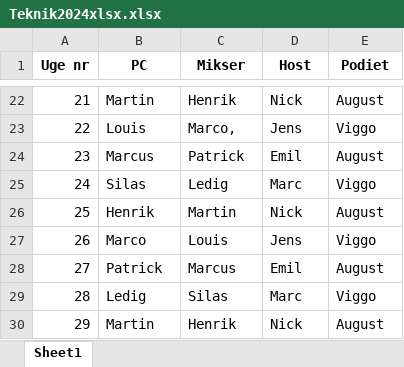
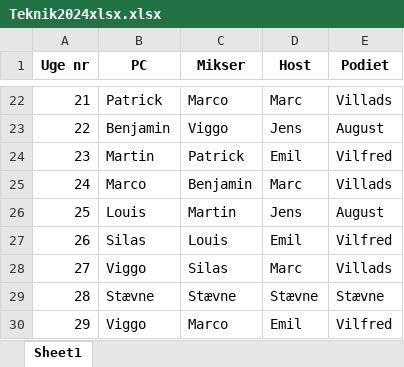
Before and after one commit to Marcoluik/Whatsapp, an Excel workbook: Whatsapp_auto_sender/CSV_AND_EXCEL/Teknik2024xlsx.xlsx, sheet Sheet1, drawn as a sheet; only a part is shown, gaps mark what is left out; values as stored, in another font and other column widths than the file's, no borders; the diff covers the shown part only; the diff names each change by its address in the sheet, - before the commit and + after, or states it on an @@ line.

```diff
--- a/Whatsapp_auto_sender/CSV_AND_EXCEL/Teknik2024xlsx.xlsx (sheet Sheet1)
+++ b/Whatsapp_auto_sender/CSV_AND_EXCEL/Teknik2024xlsx.xlsx (sheet Sheet1)
-B22 (PC): Martin
+B22 (PC): Patrick
-C22 (Mikser): Henrik
+C22 (Mikser): Marco
-D22 (Host): Nick
+D22 (Host): Marc
-E22 (Podiet): August
+E22 (Podiet): Villads
-B23 (PC): Louis
+B23 (PC): Benjamin
-C23 (Mikser): Marco,
+C23 (Mikser): Viggo
-E23 (Podiet): Viggo
+E23 (Podiet): August
-B24 (PC): Marcus
+B24 (PC): Martin
-E24 (Podiet): August
+E24 (Podiet): Vilfred
-B25 (PC): Silas
+B25 (PC): Marco
-C25 (Mikser): Ledig
+C25 (Mikser): Benjamin
-E25 (Podiet): Viggo
+E25 (Podiet): Villads
-B26 (PC): Henrik
+B26 (PC): Louis
-D26 (Host): Nick
+D26 (Host): Jens
-B27 (PC): Marco
+B27 (PC): Silas
-D27 (Host): Jens
+D27 (Host): Emil
-E27 (Podiet): Viggo
+E27 (Podiet): Vilfred
-B28 (PC): Patrick
+B28 (PC): Viggo
-C28 (Mikser): Marcus
+C28 (Mikser): Silas
-D28 (Host): Emil
+D28 (Host): Marc
-E28 (Podiet): August
+E28 (Podiet): Villads
-B29 (PC): Ledig
+B29 (PC): Stævne
-C29 (Mikser): Silas
+C29 (Mikser): Stævne
-D29 (Host): Marc
+D29 (Host): Stævne
-E29 (Podiet): Viggo
+E29 (Podiet): Stævne
-B30 (PC): Martin
+B30 (PC): Viggo
-C30 (Mikser): Henrik
+C30 (Mikser): Marco
-D30 (Host): Nick
+D30 (Host): Emil
-E30 (Podiet): August
+E30 (Podiet): Vilfred
```
Also changed, not shown: 134 edited cells elsewhere in this sheet, 11 other files.
